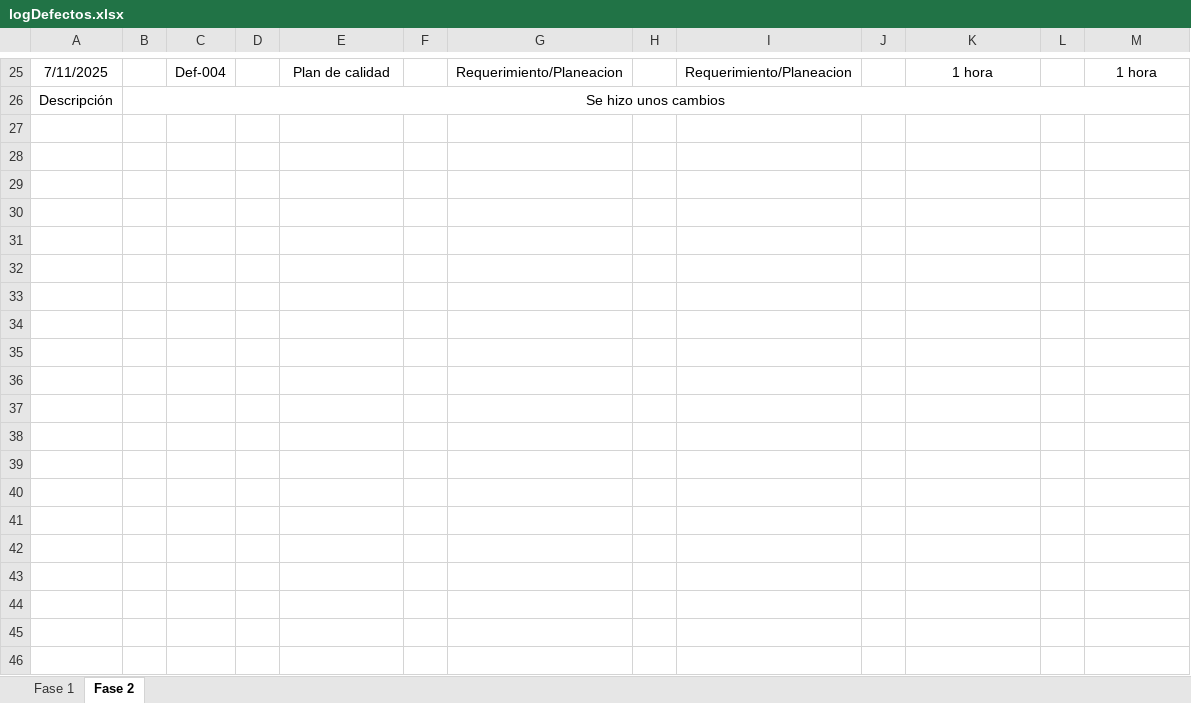
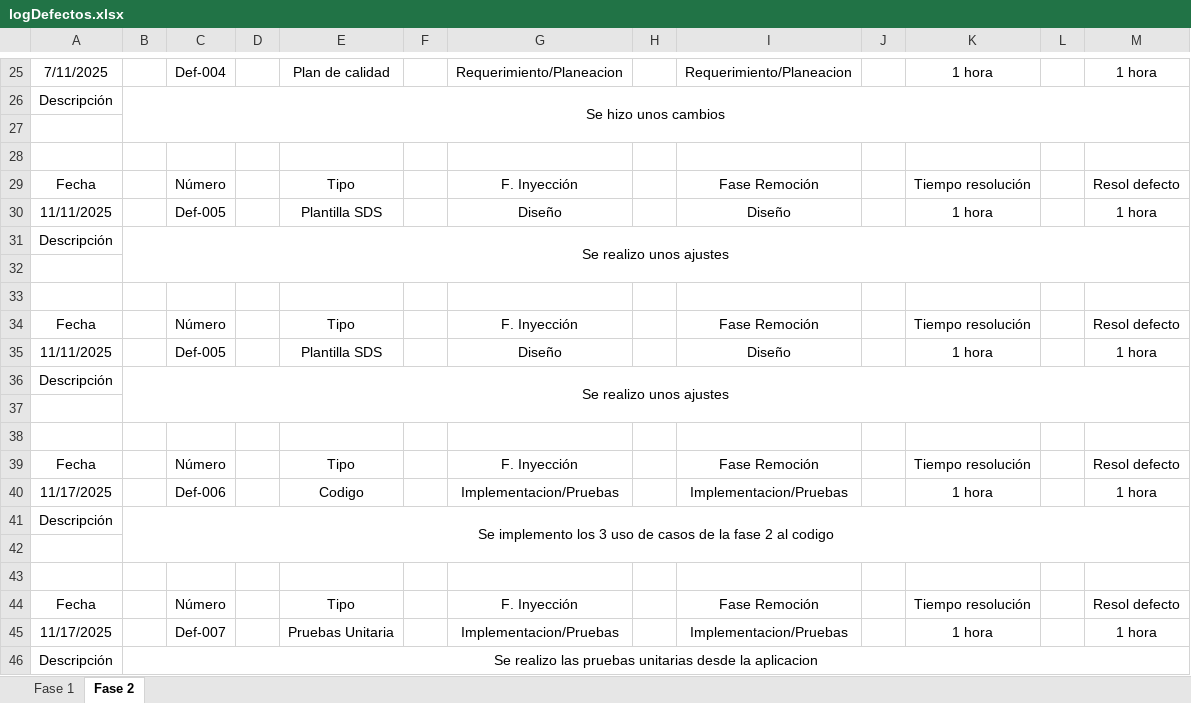
Before and after one commit to Nico2002345/PaginaIngSoftware, an Excel workbook: assets/docs/logDefectos.xlsx, sheet Fase 2, drawn as a sheet; only a part is shown, gaps mark what is left out; values as stored, in another font and other column widths than the file's, no borders; charts and pictures not drawn; the diff names each change by its address in the sheet, - before the commit and + after, or states it on an @@ line.

```diff
--- a/assets/docs/logDefectos.xlsx (sheet Fase 2)
+++ b/assets/docs/logDefectos.xlsx (sheet Fase 2)
+row 27: (empty)
+row 28: (empty)
+row 29: Fecha |  | Número |  | Tipo |  | F. Inyección |  | Fase Remoción |  | Tiempo resolución |  | Resol defecto
+row 30: 11/11/2025 |  | Def-005 |  | Plantilla SDS |  | Diseño |  | Diseño |  | 1 hora |  | 1 hora
+row 31: Descripción | Se realizo unos ajustes
+row 32: (empty)
+row 33: (empty)
+row 34: Fecha |  | Número |  | Tipo |  | F. Inyección |  | Fase Remoción |  | Tiempo resolución |  | Resol defecto
+row 35: 11/11/2025 |  | Def-005 |  | Plantilla SDS |  | Diseño |  | Diseño |  | 1 hora |  | 1 hora
+row 36: Descripción | Se realizo unos ajustes
+row 37: (empty)
+row 38: (empty)
+row 39: Fecha |  | Número |  | Tipo |  | F. Inyección |  | Fase Remoción |  | Tiempo resolución |  | Resol defecto
+row 40: 11/17/2025 |  | Def-006 |  | Codigo |  | Implementacion/Pruebas |  | Implementacion/Pruebas |  | 1 hora |  | 1 hora
+row 41: Descripción | Se implemento los 3 uso de casos de la fase 2 al codigo
+row 42: (empty)
+row 43: (empty)
+row 44: Fecha |  | Número |  | Tipo |  | F. Inyección |  | Fase Remoción |  | Tiempo resolución |  | Resol defecto
+row 45: 11/17/2025 |  | Def-007 |  | Pruebas Unitaria |  | Implementacion/Pruebas |  | Implementacion/Pruebas |  | 1 hora |  | 1 hora
+row 46: Descripción | Se realizo las pruebas unitarias desde la aplicacion
```
Also changed, not shown: assets/docs/ControlAsignaciones_Grupo.xlsx, assets/docs/Maestro_de_Documento.xlsx, 3 other files.
